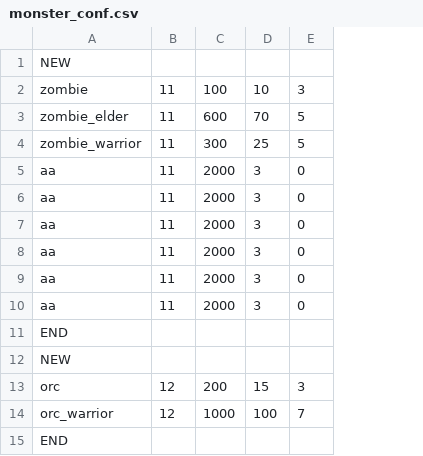
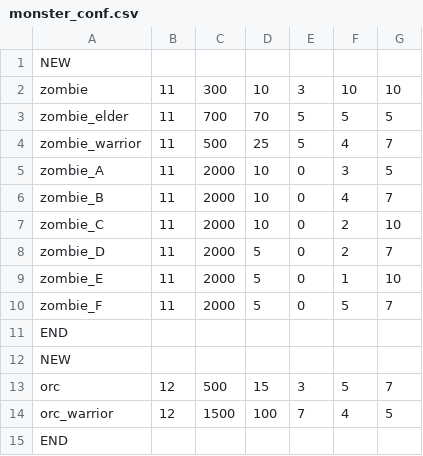
Before and after one commit to superjee/ClassActivities1, a CSV file: ClassActivities1/monster_conf.csv, drawn as a sheet; the diff names each change by its address in the sheet, - before the commit and + after, or states it on an @@ line.

Commit message:
Fantasy World (version 4.00)
//Add TapGame when Battle with monster
use ArrowKew to tap for battle
if tapHit you will attack monster
if tapMiss monster will attack you

```diff
--- a/ClassActivities1/monster_conf.csv
+++ b/ClassActivities1/monster_conf.csv
+column F, rows 2-14: 10 | 5 | 4 | 3 | 4 | 2 | 2 | 1 | 5 |  |  | 5 | 4
+column G, rows 2-14: 10 | 5 | 7 | 5 | 7 | 10 | 7 | 10 | 7 |  |  | 7 | 5
-C2: 100
+C2: 300
-C3: 600
+C3: 700
-C4: 300
+C4: 500
-A5: aa
+A5: zombie_A
-D5:D7: 3
+D5:D7: 10
-A6: aa
+A6: zombie_B
-A7: aa
+A7: zombie_C
-A8: aa
+A8: zombie_D
-D8:D10: 3
+D8:D10: 5
-A9: aa
+A9: zombie_E
-A10: aa
+A10: zombie_F
-C13: 200
+C13: 500
-C14: 1000
+C14: 1500
```
Also changed, not shown: 12 other files.
